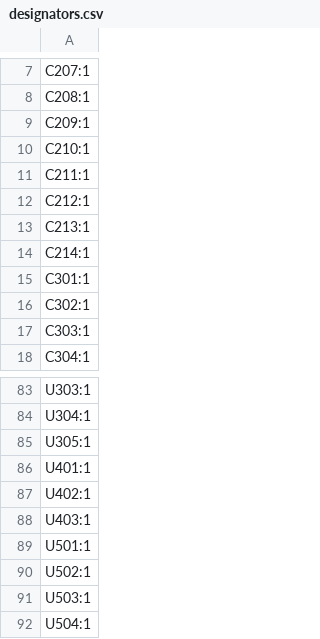
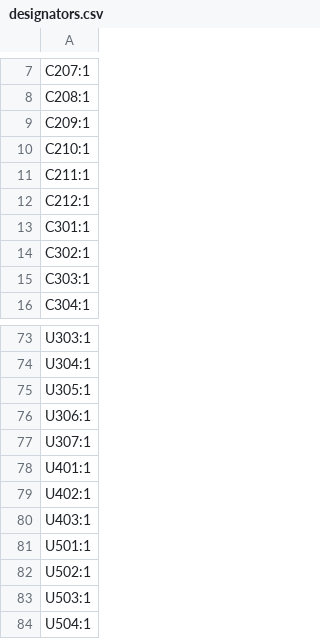
Before and after one commit to milutintech/VCU, a CSV file: VCU2.0/production/designators.csv, drawn as a sheet; only a part is shown, gaps mark what is left out; the diff covers the shown part only.

```diff
--- a/VCU2.0/production/designators.csv
+++ b/VCU2.0/production/designators.csv
@@ -12,4 +12,2 @@ C211:1
 C212:1
-C213:1
-C214:1
 C301:1
@@ -85,2 +75,4 @@ U304:1
 U305:1
+U306:1
+U307:1
 U401:1
```
Also changed, not shown: 6 added rows, 9 removed rows and 1 edited cell elsewhere in this file, VCU2.0/production/bom.csv, VCU2.0/production/positions.csv, 54 other files.
